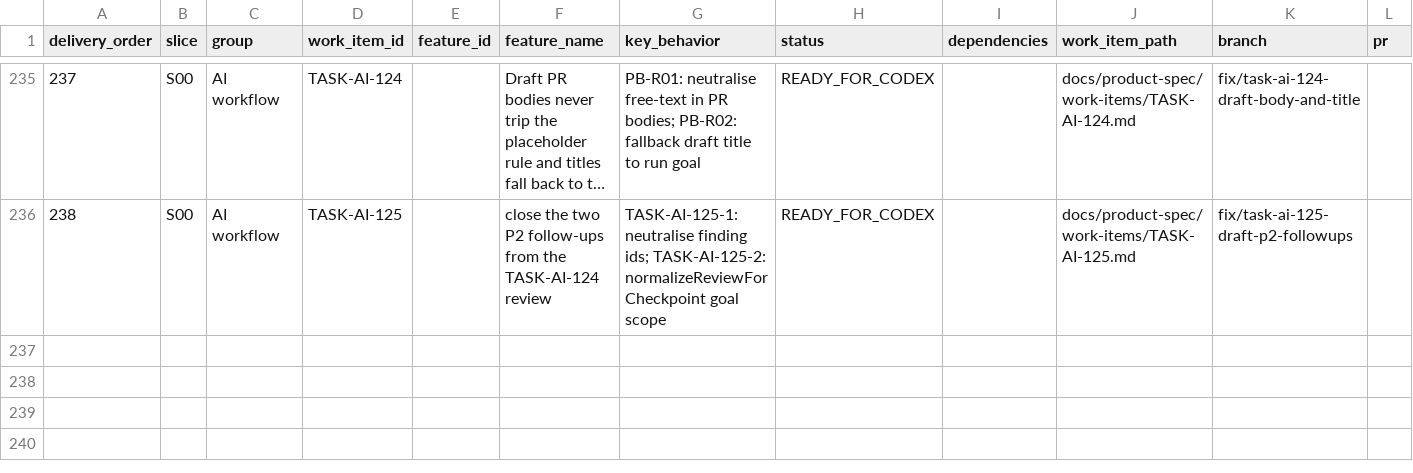
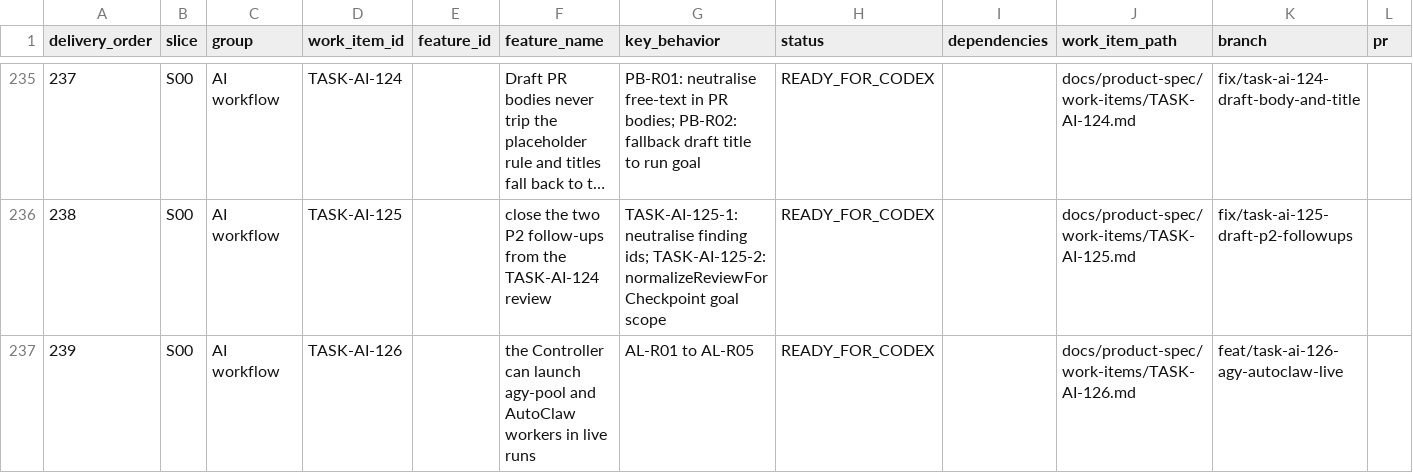
Before and after one commit to vinh05092001/shipde-platform, a CSV file: docs/product-spec/docs/10-ai-collaboration/FEATURE-DELIVERY-REGISTER.csv, drawn as a sheet; only a part is shown, gaps mark what is left out; long unchanged cells end in …; rows hold the shown columns only; the diff names each change by its address in the sheet, - before the commit and + after, or states it on an @@ line.

Commit message:
[TASK-AI-126] The Controller can launch agy-pool and AutoClaw workers

```diff
--- a/docs/product-spec/docs/10-ai-collaboration/FEATURE-DELIVERY-REGISTER.csv
+++ b/docs/product-spec/docs/10-ai-collaboration/FEATURE-DELIVERY-REGISTER.csv
+row 237: 239 | S00 | AI workflow | TASK-AI-126 |  | the Controller can launch agy-pool and AutoClaw workers in live runs | AL-R01 to AL-R05 | READY_FOR_CODEX |  | docs/product-spec/work-items/TASK-AI-126.md | feat/task-ai-126-agy-autoclaw-live
```
Also changed, not shown: 8 other files.
